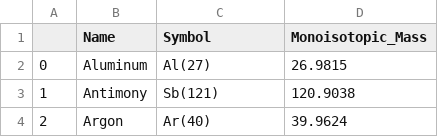
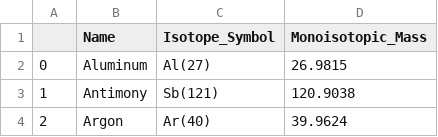
Before and after one commit to PenguinSpace/Chemical-Formula, a CSV file: New_Ptable.csv, drawn as a sheet; only a part is shown.

```diff
--- a/New_Ptable.csv
+++ b/New_Ptable.csv
@@ -1,2 +1,2 @@
-,Name,Symbol,Monoisotopic_Mass
+,Name,Isotope_Symbol,Monoisotopic_Mass
 0,Aluminum,Al(27),26.9815
```
Also changed, not shown: 2 other files.
